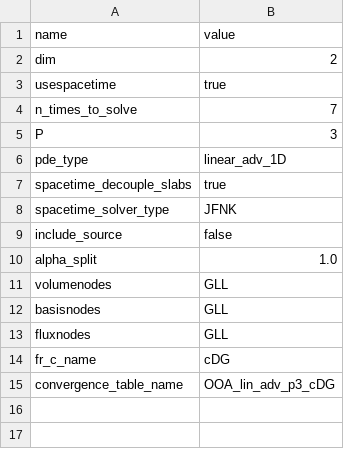
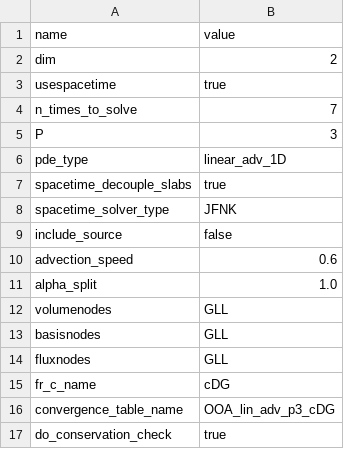
Before and after one commit to cpethrick/DG, a CSV file: OOA_tests/lin_adv_p3_cDG.csv, drawn as a sheet.

Commit message:
Pushing updated OOA tests for linear advection

```diff
--- a/OOA_tests/lin_adv_p3_cDG.csv
+++ b/OOA_tests/lin_adv_p3_cDG.csv
@@ -9,2 +9,3 @@ spacetime_solver_type,JFNK
 include_source,false
+advection_speed,0.6
 alpha_split,1.0
@@ -15 +16,2 @@ fr_c_name,cDG
 convergence_table_name,OOA_lin_adv_p3_cDG
+do_conservation_check,true
```
Also changed, not shown: OOA_tests/lin_adv_p3_cHU.csv, OOA_tests/lin_adv_p4_cHU.csv, 11 other files.
